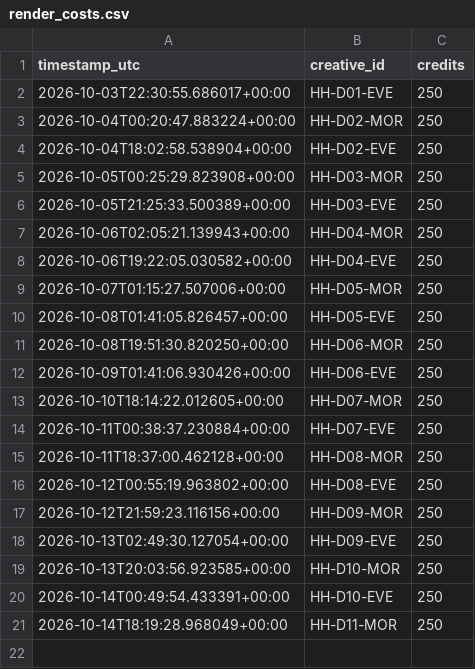
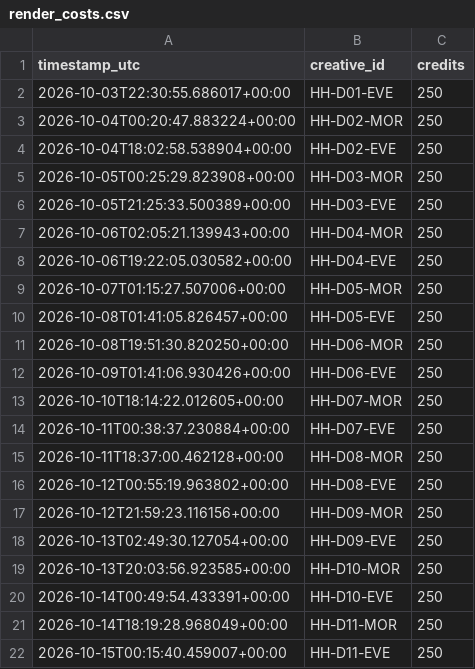
Before and after one commit to dkgrissom-tech/Ora-auto, a CSV file: brands/handyhearts/learnings/render_costs.csv, drawn as a sheet.

Commit message:
handyhearts: render next queued trailer [skip ci]

```diff
--- a/brands/handyhearts/learnings/render_costs.csv
+++ b/brands/handyhearts/learnings/render_costs.csv
@@ -21 +21,2 @@ timestamp_utc,creative_id,credits
 2026-10-14T18:19:28.968049+00:00,HH-D11-MOR,250
+2026-10-15T00:15:40.459007+00:00,HH-D11-EVE,250
```
Also changed, not shown: brands/handyhearts/queue.csv, 2 other files.
